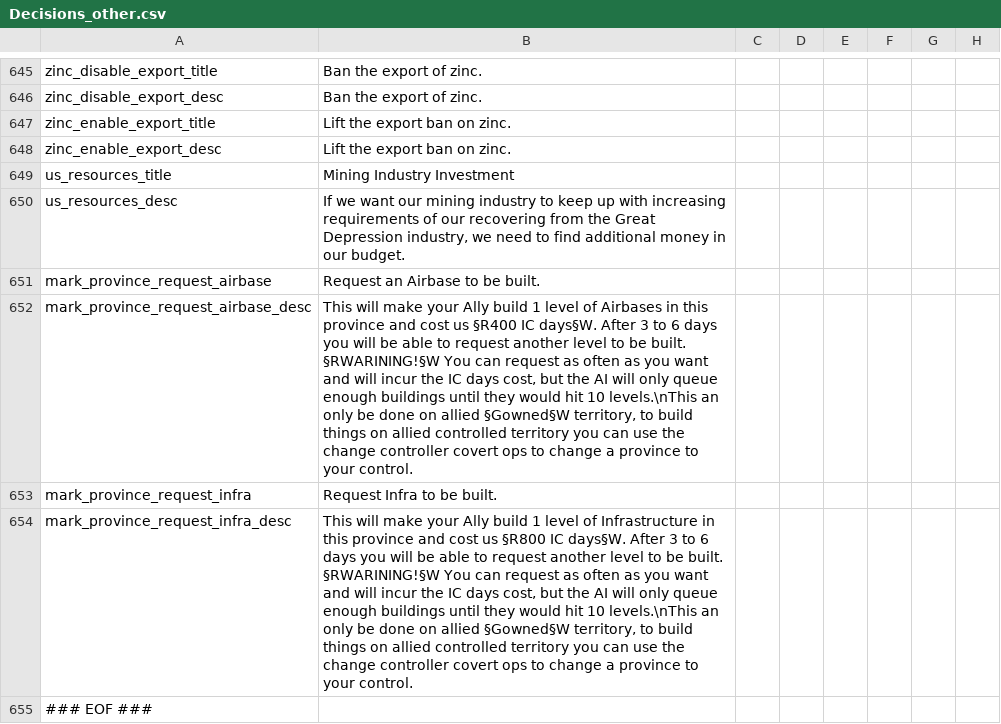
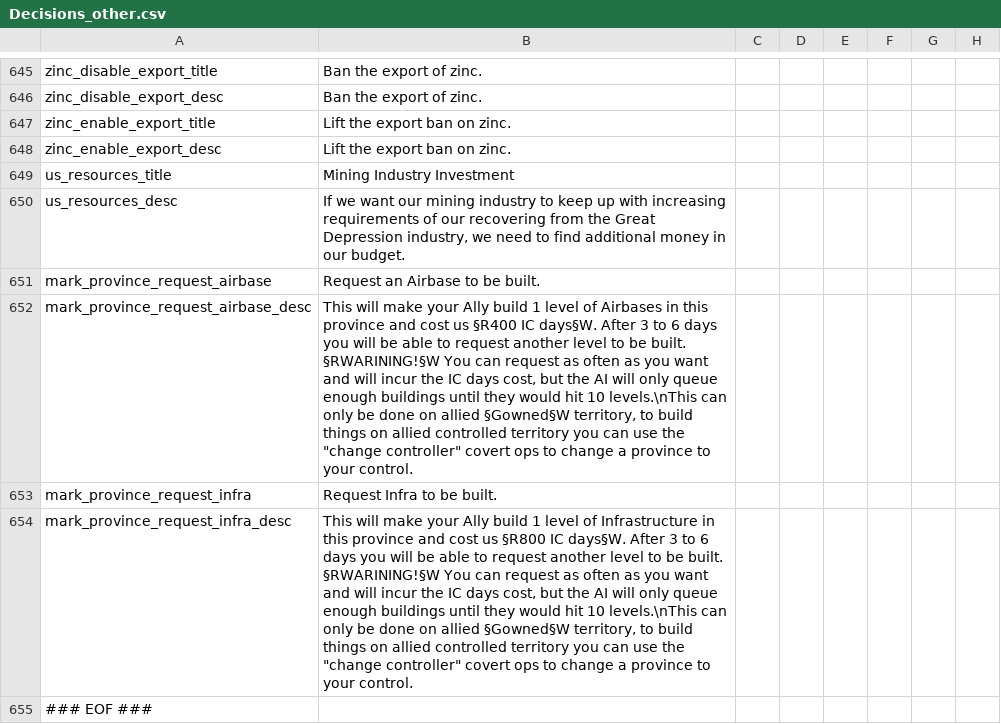
Before and after one commit to oumajgad/BlackICE, a CSV file: localisation/Decisions_other.csv, drawn as a sheet; only a part is shown, gaps mark what is left out; the diff names each change by its address in the sheet, - before the commit and + after, or states it on an @@ line.

Commit message:
typo

```diff
--- a/localisation/Decisions_other.csv
+++ b/localisation/Decisions_other.csv
-B652: …10 levels.\nThis an only be done on allied §Gowned§W territory, to build things on allied controlled territory you can use the change controller covert ops…
+B652: …10 levels.\nThis can only be done on allied §Gowned§W territory, to build things on allied controlled territory you can use the "change controller" covert ops…
-B654: …10 levels.\nThis an only be done on allied §Gowned§W territory, to build things on allied controlled territory you can use the change controller covert ops…
+B654: …10 levels.\nThis can only be done on allied §Gowned§W territory, to build things on allied controlled territory you can use the "change controller" covert ops…
```
